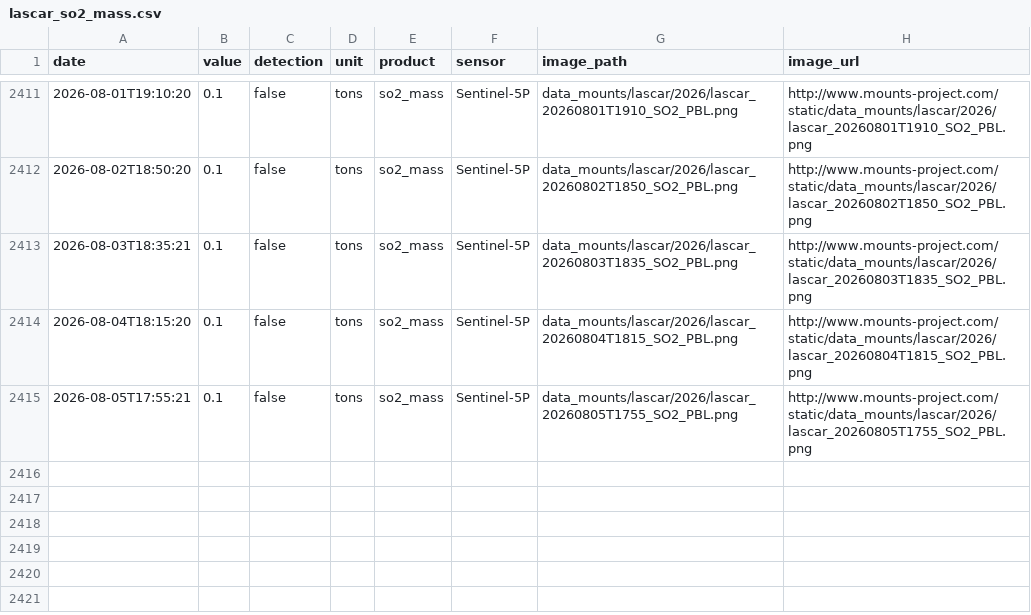
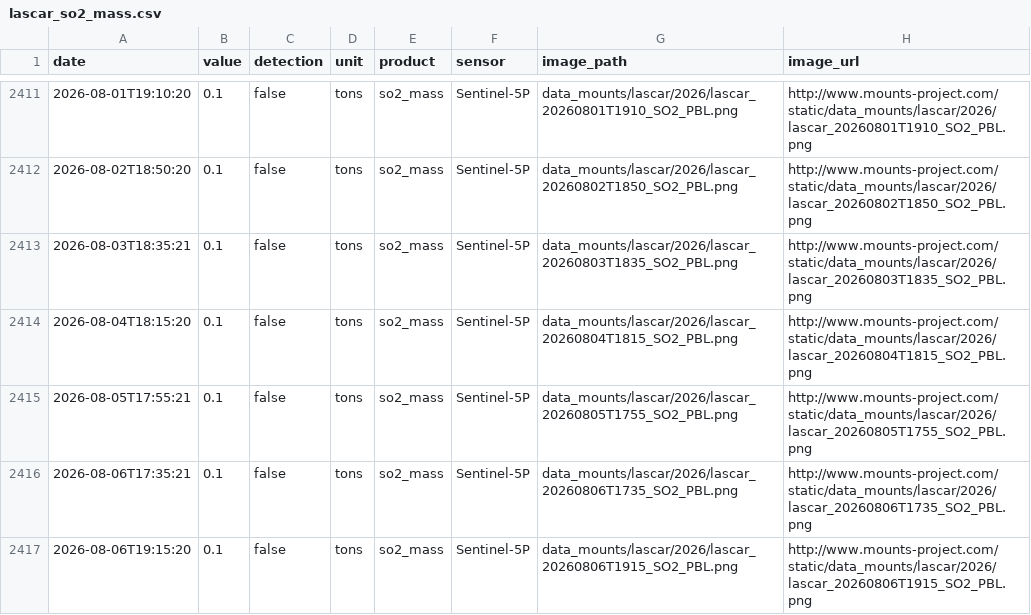
Before and after one commit to MendozaVolcanic/MOUNTS-Chile, a CSV file: csv/lascar_so2_mass.csv, drawn as a sheet; only a part is shown, gaps mark what is left out.

```diff
--- a/csv/lascar_so2_mass.csv
+++ b/csv/lascar_so2_mass.csv
@@ -2415 +2415,3 @@ date,value,detection,unit,product,sensor,image_path,image_url
 2026-08-05T17:55:21,0.1,false,tons,so2_mass,Sentinel-5P,data_mounts/lascar/2026/lascar_20260805T1755_SO2_PBL.png,http://www.mounts-project.com/static/data_mounts/lascar/2026/lascar_20260805T1755_SO2_PBL.png
+2026-08-06T17:35:21,0.1,false,tons,so2_mass,Sentinel-5P,data_mounts/lascar/2026/lascar_20260806T1735_SO2_PBL.png,http://www.mounts-project.com/static/data_mounts/lascar/2026/lascar_20260806T1735_SO2_PBL.png
+2026-08-06T19:15:20,0.1,false,tons,so2_mass,Sentinel-5P,data_mounts/lascar/2026/lascar_20260806T1915_SO2_PBL.png,http://www.mounts-project.com/static/data_mounts/lascar/2026/lascar_20260806T1915_SO2_PBL.png
```
Also changed, not shown: csv/copahue_so2_mass.csv, csv/llaima_so2_mass.csv, 35 other files.
